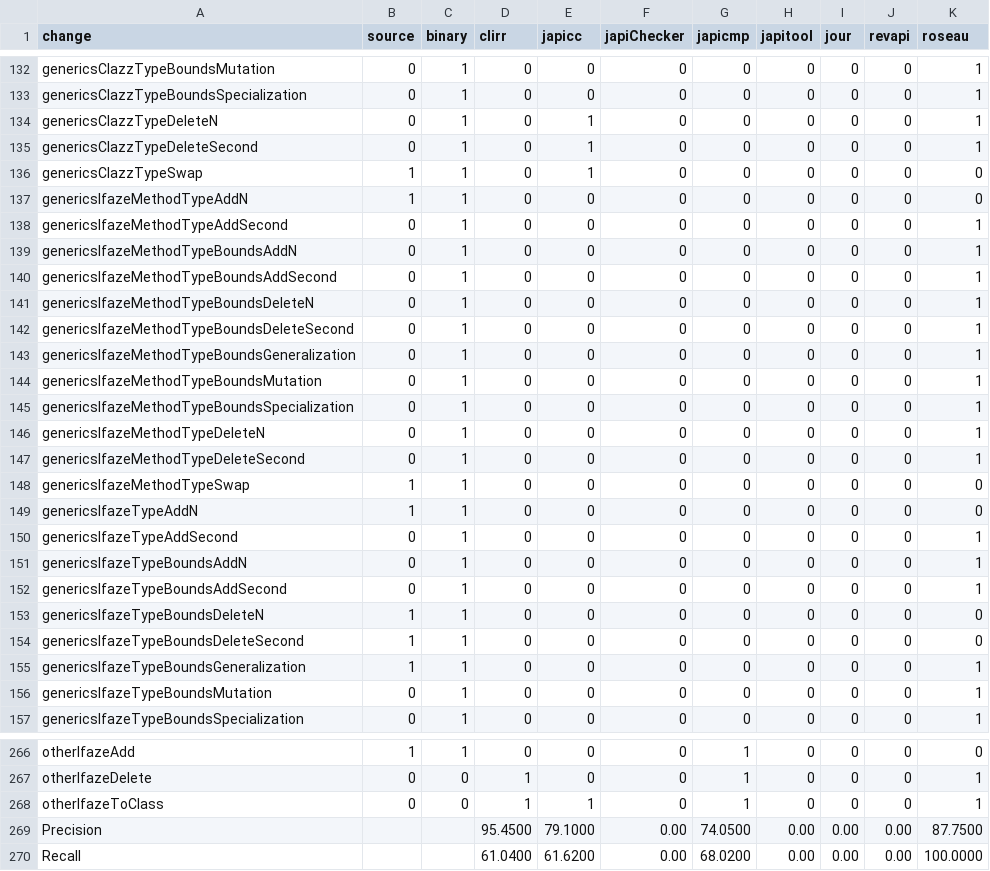
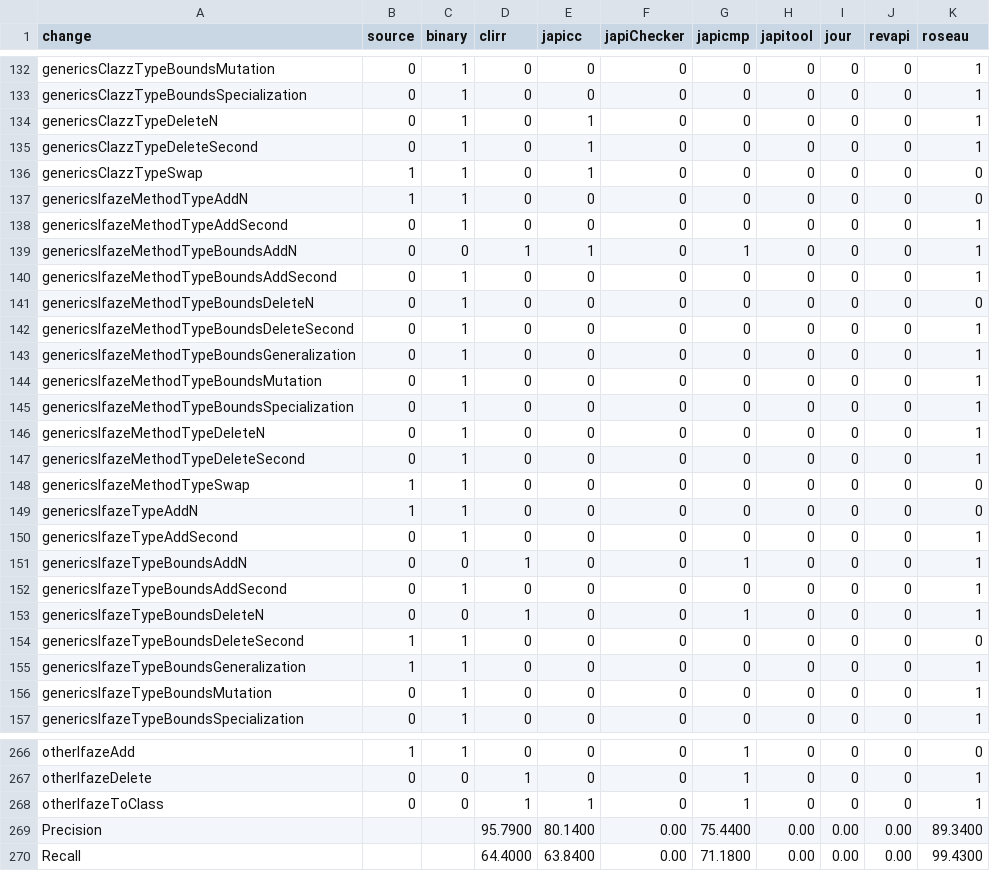
Before and after one commit to tdegueul/api-evolution-data-corpus, a CSV file: benchmark.csv, drawn as a sheet; only a part is shown, gaps mark what is left out; the diff covers the shown part only.

```diff
--- a/benchmark.csv
+++ b/benchmark.csv
@@ -138,5 +138,5 @@ genericsIfazeMethodTypeAddN,1,1,0,0,0,0,0,0,0,0
 genericsIfazeMethodTypeAddSecond,0,1,0,0,0,0,0,0,0,1
-genericsIfazeMethodTypeBoundsAddN,0,1,0,0,0,0,0,0,0,1
+genericsIfazeMethodTypeBoundsAddN,0,0,1,1,0,1,0,0,0,1
 genericsIfazeMethodTypeBoundsAddSecond,0,1,0,0,0,0,0,0,0,1
-genericsIfazeMethodTypeBoundsDeleteN,0,1,0,0,0,0,0,0,0,1
+genericsIfazeMethodTypeBoundsDeleteN,0,1,0,0,0,0,0,0,0,0
 genericsIfazeMethodTypeBoundsDeleteSecond,0,1,0,0,0,0,0,0,0,1
@@ -150,5 +150,5 @@ genericsIfazeTypeAddN,1,1,0,0,0,0,0,0,0,0
 genericsIfazeTypeAddSecond,0,1,0,0,0,0,0,0,0,1
-genericsIfazeTypeBoundsAddN,0,1,0,0,0,0,0,0,0,1
+genericsIfazeTypeBoundsAddN,0,0,1,0,0,1,0,0,0,1
 genericsIfazeTypeBoundsAddSecond,0,1,0,0,0,0,0,0,0,1
-genericsIfazeTypeBoundsDeleteN,1,1,0,0,0,0,0,0,0,0
+genericsIfazeTypeBoundsDeleteN,0,0,1,0,0,1,0,0,0,1
 genericsIfazeTypeBoundsDeleteSecond,1,1,0,0,0,0,0,0,0,0
@@ -268,3 +268,3 @@ otherIfazeDelete,0,0,1,0,0,1,0,0,0,1
 otherIfazeToClass,0,0,1,1,0,1,0,0,0,1
-Precision, ,,95.4500,79.1000,0.00,74.0500,0.00,0.00,0.00,87.7500
-Recall, ,,61.0400,61.6200,0.00,68.0200,0.00,0.00,0.00,100.0000
+Precision, ,,95.7900,80.1400,0.00,75.4400,0.00,0.00,0.00,89.3400
+Recall, ,,64.4000,63.8400,0.00,71.1800,0.00,0.00,0.00,99.4300
```
Also changed, not shown: 29 edited cells elsewhere in this file, compatibility.csv, 24 other files.
